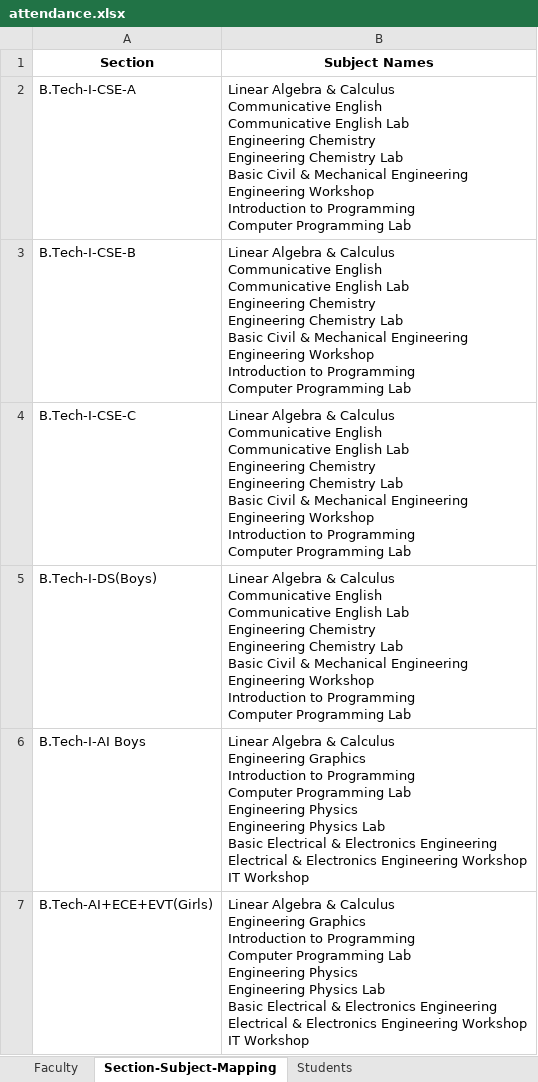
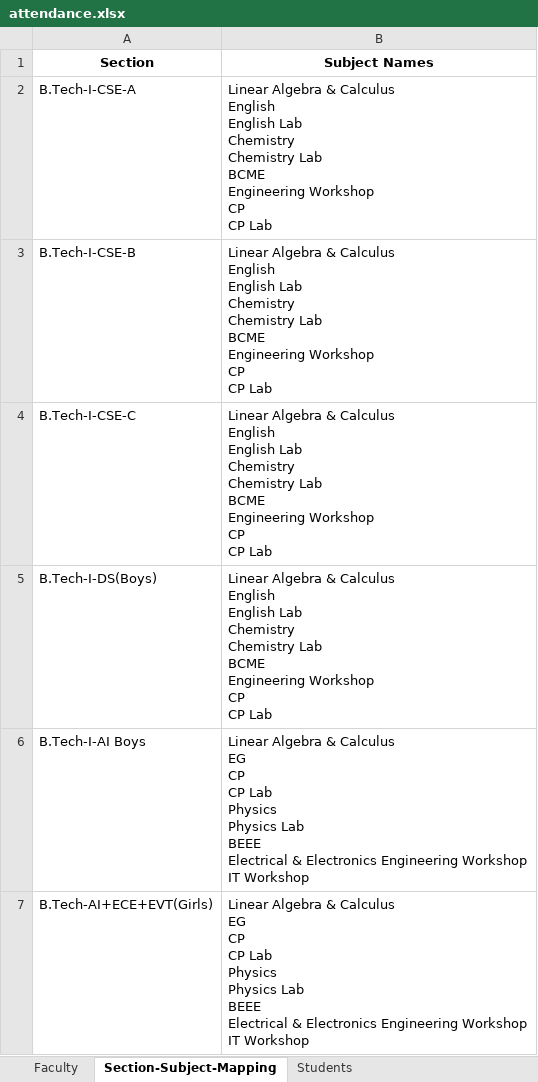
Before and after one commit to Vamsi-Krisna-Ravilla/attendance2, an Excel workbook: attendance.xlsx, sheet Section-Subject-Mapping, drawn as a sheet; only a part is shown; values as stored, in another font and other column widths than the file's, no borders; ↵ is a line break in a cell; the diff covers the shown part only; the diff names each change by its address in the sheet, - before the commit and + after, or states it on an @@ line.

```diff
--- a/attendance.xlsx (sheet Section-Subject-Mapping)
+++ b/attendance.xlsx (sheet Section-Subject-Mapping)
-B2:B5 (Subject Names): …& Calculus ↵ Communicative English ↵ Communicative English Lab ↵ Engineering Chemistry ↵ Engineering Chemistry Lab ↵ Basic Civil & Mechanical Engineering ↵ Engineering Workshop ↵ Introduction to Programming ↵ Computer Programming Lab
+B2:B5 (Subject Names): …& Calculus ↵ English ↵ English Lab ↵ Chemistry ↵ Chemistry Lab ↵ BCME ↵ Engineering Workshop ↵ CP ↵ CP Lab
-B6:B7 (Subject Names): …& Calculus ↵ Engineering Graphics ↵ Introduction to Programming ↵ Computer Programming Lab ↵ Engineering Physics ↵ Engineering Physics Lab ↵ Basic Electrical & Electronics Engineering ↵ Electrical &…
+B6:B7 (Subject Names): …& Calculus ↵ EG ↵ CP ↵ CP Lab ↵ Physics ↵ Physics Lab ↵ BEEE ↵ Electrical &…
```
Also changed, not shown: 11 added rows, 5 removed rows and 1 edited cell elsewhere in this sheet, sheet Students, sheet Faculty, 5 other files.
